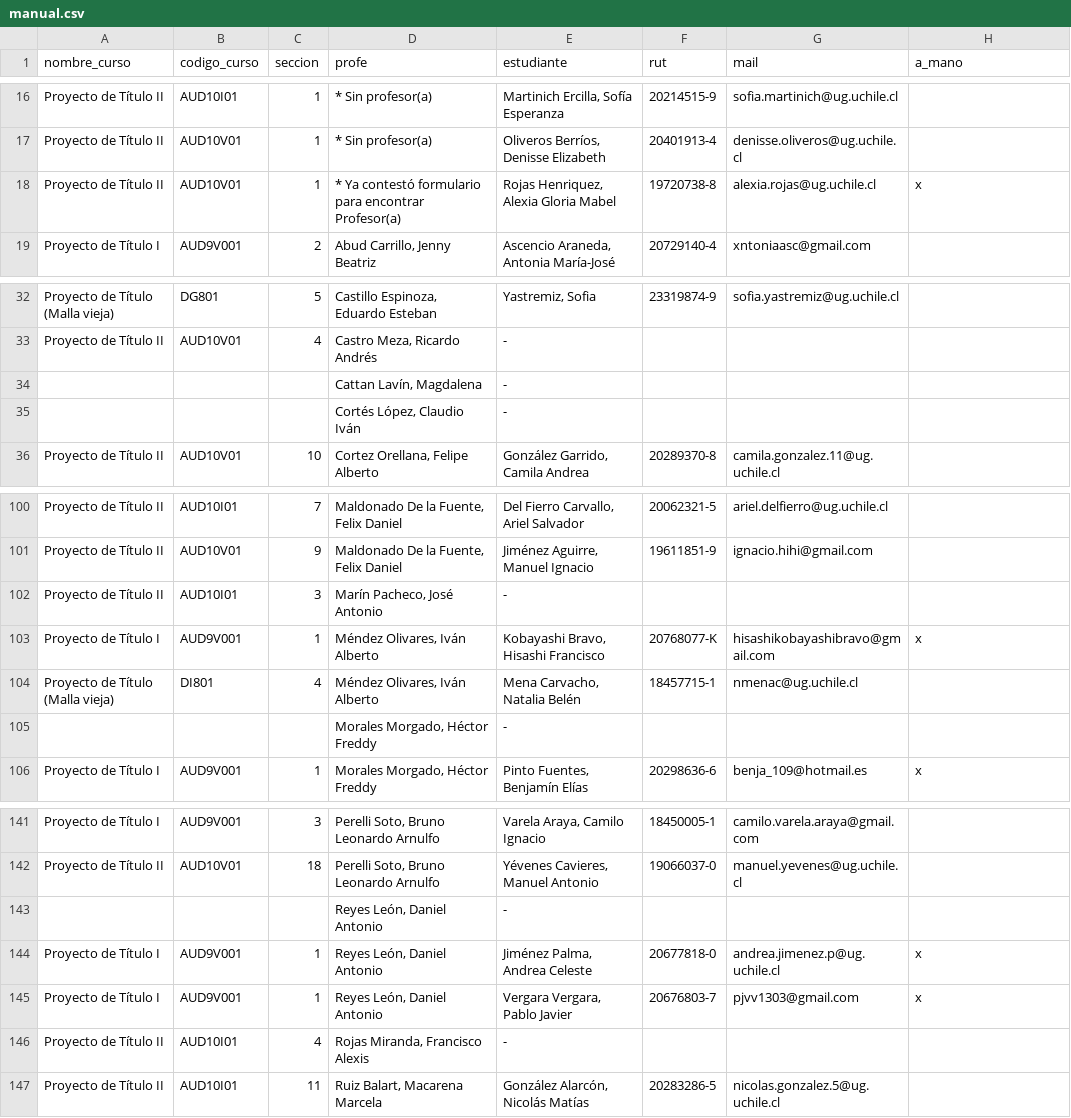
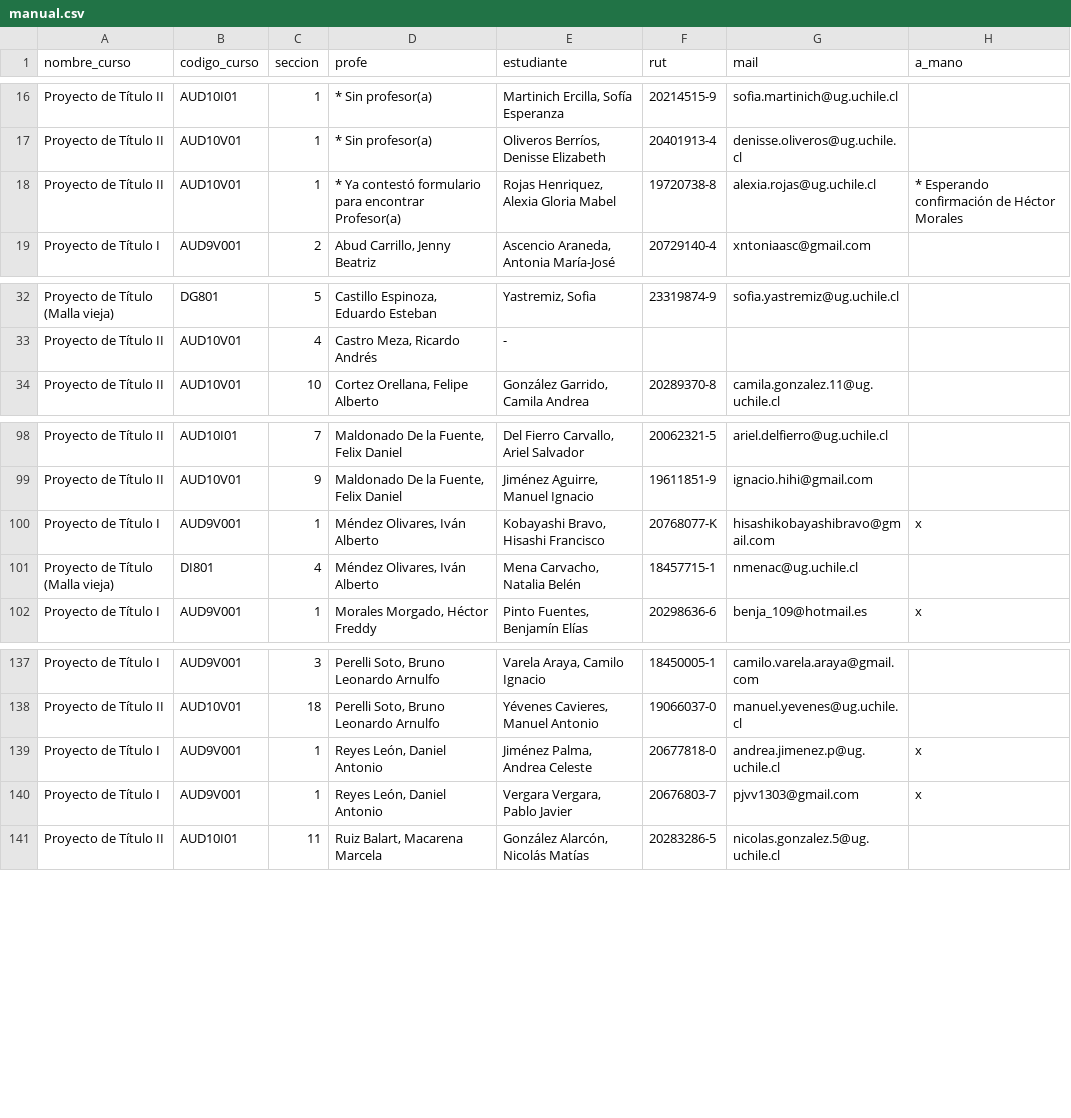
Before and after one commit to profesorfaco/cargas, a CSV file: manual.csv, drawn as a sheet; only a part is shown, gaps mark what is left out.

Commit message:
Add files via upload

```diff
--- a/manual.csv
+++ b/manual.csv
@@ -17,3 +17,3 @@ Proyecto de Título II,AUD10I01,1,* Sin profesor(a),"Martinich Ercilla, Sofía E
 Proyecto de Título II,AUD10V01,1,* Sin profesor(a),"Oliveros Berríos, Denisse Elizabeth",20401913-4,denisse.oliveros@ug.uchile.cl,
-Proyecto de Título II,AUD10V01,1,* Ya contestó formulario para encontrar Profesor(a),"Rojas Henriquez, Alexia Gloria Mabel",19720738-8,alexia.rojas@ug.uchile.cl,x
+Proyecto de Título II,AUD10V01,1,* Ya contestó formulario para encontrar Profesor(a),"Rojas Henriquez, Alexia Gloria Mabel",19720738-8,alexia.rojas@ug.uchile.cl,* Esperando confirmación de Héctor Morales
 Proyecto de Título I,AUD9V001,2,"Abud Carrillo, Jenny Beatriz","Ascencio Araneda, Antonia María-José",20729140-4,xntoniaasc@gmail.com,
@@ -33,4 +33,2 @@ Proyecto de Título (Malla vieja),DG801,5,"Castillo Espinoza, Eduardo Esteban","
 Proyecto de Título II,AUD10V01,4,"Castro Meza, Ricardo Andrés",-,,,
-,,,"Cattan Lavín, Magdalena",-,,,
-,,,"Cortés López, Claudio Iván",-,,,
 Proyecto de Título II,AUD10V01,10,"Cortez Orellana, Felipe Alberto","González Garrido, Camila Andrea",20289370-8,camila.gonzalez.11@ug.uchile.cl,
@@ -101,6 +99,4 @@ Proyecto de Título II,AUD10I01,7,"Maldonado De la Fuente, Felix Daniel","Del Fi
 Proyecto de Título II,AUD10V01,9,"Maldonado De la Fuente, Felix Daniel","Jiménez Aguirre, Manuel Ignacio",19611851-9,ignacio.hihi@gmail.com,
-Proyecto de Título II,AUD10I01,3,"Marín Pacheco, José Antonio",-,,,
 Proyecto de Título I,AUD9V001,1,"Méndez Olivares, Iván Alberto","Kobayashi Bravo, Hisashi Francisco",20768077-K,hisashikobayashibravo@gmail.com,x
 Proyecto de Título (Malla vieja),DI801,4,"Méndez Olivares, Iván Alberto","Mena Carvacho, Natalia Belén",18457715-1,nmenac@ug.uchile.cl,
-,,,"Morales Morgado, Héctor Freddy",-,,,
 Proyecto de Título I,AUD9V001,1,"Morales Morgado, Héctor Freddy","Pinto Fuentes, Benjamín Elías",20298636-6,benja_109@hotmail.es,x
@@ -142,6 +138,4 @@ Proyecto de Título I,AUD9V001,3,"Perelli Soto, Bruno Leonardo Arnulfo","Varela
 Proyecto de Título II,AUD10V01,18,"Perelli Soto, Bruno Leonardo Arnulfo","Yévenes Cavieres, Manuel Antonio",19066037-0,manuel.yevenes@ug.uchile.cl,
-,,,"Reyes León, Daniel Antonio ",-,,,
 Proyecto de Título I,AUD9V001,1,"Reyes León, Daniel Antonio ","Jiménez Palma, Andrea Celeste",20677818-0,andrea.jimenez.p@ug.uchile.cl,x
 Proyecto de Título I,AUD9V001,1,"Reyes León, Daniel Antonio ","Vergara Vergara, Pablo Javier",20676803-7,pjvv1303@gmail.com,x
-Proyecto de Título II,AUD10I01,4,"Rojas Miranda, Francisco Alexis",-,,,
 Proyecto de Título II,AUD10I01,11,"Ruiz Balart, Macarena Marcela","González Alarcón, Nicolás Matías",20283286-5,nicolas.gonzalez.5@ug.uchile.cl,
```
